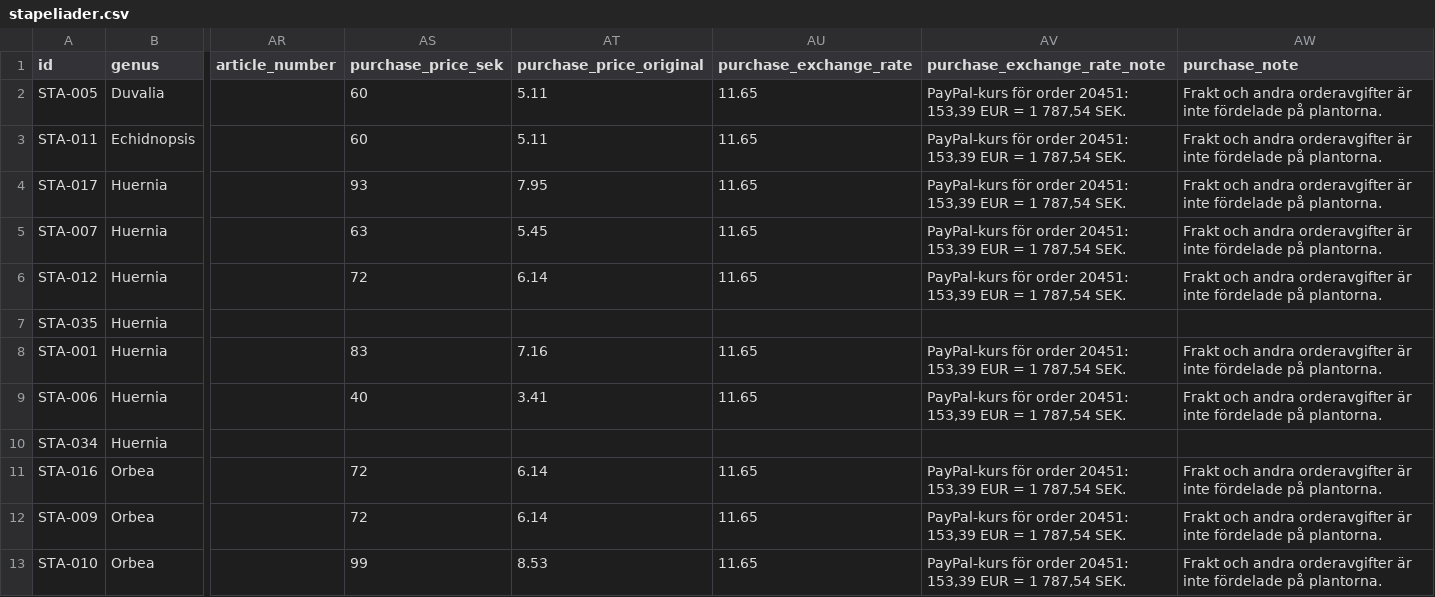
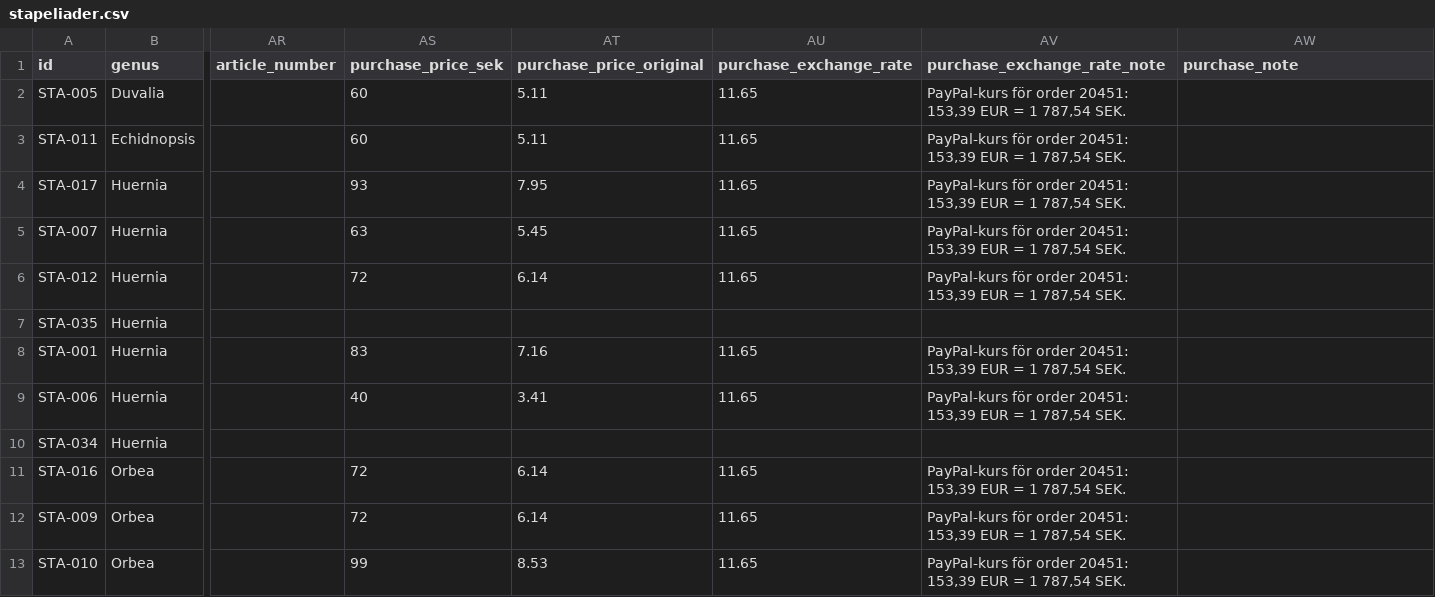
Before and after one commit to huasdy/mina-vaxter, a CSV file: data/stapeliader.csv, drawn as a sheet; only a part is shown, gaps mark what is left out; the diff covers the shown part only; the diff names each change by its address in the sheet, - before the commit and + after, or states it on an @@ line.

```diff
--- a/data/stapeliader.csv
+++ b/data/stapeliader.csv
-AW2:AW6 (purchase_note): Frakt och andra orderavgifter är inte fördelade på plantorna.
+AW2:AW6 (purchase_note): (empty)
-AW8:AW9 (purchase_note): Frakt och andra orderavgifter är inte fördelade på plantorna.
+AW8:AW9 (purchase_note): (empty)
-AW11:AW13 (purchase_note): Frakt och andra orderavgifter är inte fördelade på plantorna.
+AW11:AW13 (purchase_note): (empty)
```
Also changed, not shown: 10 edited cells elsewhere in this file, data/citrus.csv, data/pelargoner.csv, 21 other files.
